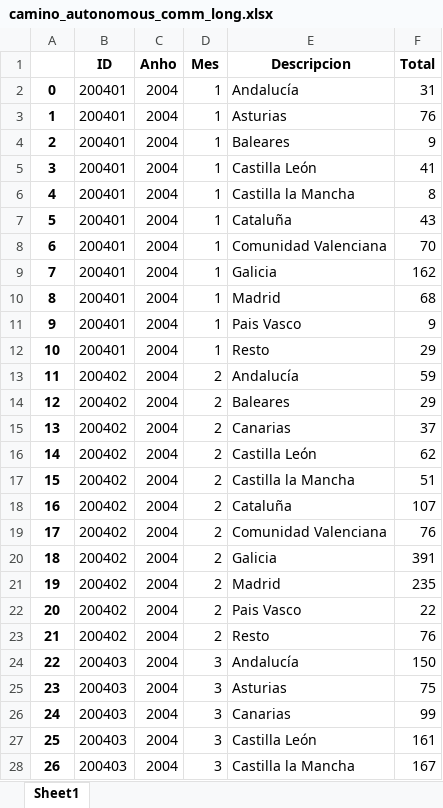
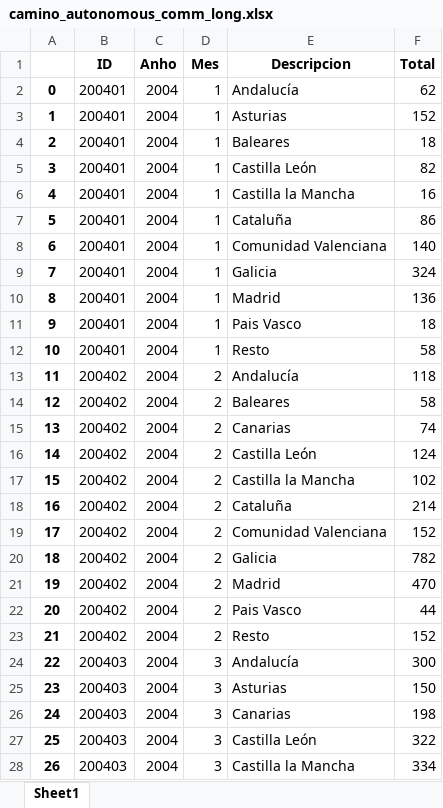
Before and after one commit to spudnik99/CaminoAwait, an Excel workbook: Data/Excel_Long/camino_autonomous_comm_long.xlsx, sheet Sheet1, drawn as a sheet; only a part is shown; values as stored, in another font and other column widths than the file's, no borders; the diff covers the shown part only; the diff names each change by its address in the sheet, - before the commit and + after, or states it on an @@ line.

```diff
--- a/Data/Excel_Long/camino_autonomous_comm_long.xlsx (sheet Sheet1)
+++ b/Data/Excel_Long/camino_autonomous_comm_long.xlsx (sheet Sheet1)
-F2 (Total): 31
+F2 (Total): 62
-F3 (Total): 76
+F3 (Total): 152
-F4 (Total): 9
+F4 (Total): 18
-F5 (Total): 41
+F5 (Total): 82
-F6 (Total): 8
+F6 (Total): 16
-F7 (Total): 43
+F7 (Total): 86
-F8 (Total): 70
+F8 (Total): 140
-F9 (Total): 162
+F9 (Total): 324
-F10 (Total): 68
+F10 (Total): 136
-F11 (Total): 9
+F11 (Total): 18
-F12 (Total): 29
+F12 (Total): 58
-F13 (Total): 59
+F13 (Total): 118
-F14 (Total): 29
+F14 (Total): 58
-F15 (Total): 37
+F15 (Total): 74
-F16 (Total): 62
+F16 (Total): 124
-F17 (Total): 51
+F17 (Total): 102
-F18 (Total): 107
+F18 (Total): 214
-F19 (Total): 76
+F19 (Total): 152
-F20 (Total): 391
+F20 (Total): 782
-F21 (Total): 235
+F21 (Total): 470
-F22 (Total): 22
+F22 (Total): 44
-F23 (Total): 76
+F23 (Total): 152
-F24 (Total): 150
+F24 (Total): 300
-F25 (Total): 75
+F25 (Total): 150
-F26 (Total): 99
+F26 (Total): 198
-F27 (Total): 161
+F27 (Total): 322
-F28 (Total): 167
+F28 (Total): 334
```
Also changed, not shown: 39 added rows and 468 edited cells elsewhere in this sheet, Data/Excel_Long/camino_countries_long.xlsx, Data/Excel_Long/camino_origin_long.xlsx, 46 other files.
